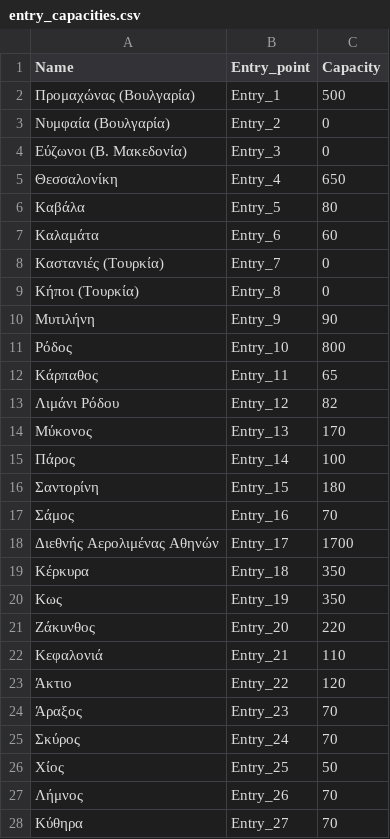
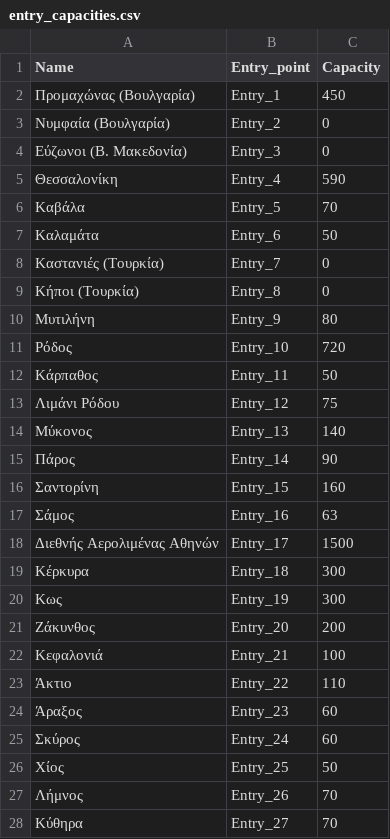
Before and after one commit to ovelixasterix/greek_project, a CSV file: entry_capacities.csv, drawn as a sheet; only a part is shown; the diff covers the shown part only.

Commit message:
Update entry_capacities.csv

```diff
--- a/entry_capacities.csv
+++ b/entry_capacities.csv
@@ -1,26 +1,26 @@
 Name,Entry_point,Capacity
-Προμαχώνας (Βουλγαρία),Entry_1,500
+Προμαχώνας (Βουλγαρία),Entry_1,450
 Νυμφαία (Βουλγαρία),Entry_2,0
 Εύζωνοι (Β. Μακεδονία),Entry_3,0
-Θεσσαλονίκη,Entry_4,650
-Καβάλα,Entry_5,80
-Καλαμάτα,Entry_6,60
+Θεσσαλονίκη,Entry_4,590
+Καβάλα,Entry_5,70
+Καλαμάτα,Entry_6,50
 Καστανιές (Tουρκία),Entry_7,0
 Κήποι (Tουρκία),Entry_8,0
-Μυτιλήνη,Entry_9,90
-Ρόδος,Entry_10,800
-Kάρπαθος,Entry_11,65
-Λιμάνι Ρόδου,Entry_12,82
-Μύκονος,Entry_13,170
-Πάρος,Entry_14,100
-Σαντορίνη,Entry_15,180
-Σάμος,Entry_16,70
-Διεθνής Αερολιμένας Αθηνών,Entry_17,1700
-Κέρκυρα,Entry_18,350
-Κως,Entry_19,350
-Ζάκυνθος,Entry_20,220
-Κεφαλονιά,Entry_21,110
-Άκτιο,Entry_22,120
-Άραξος,Entry_23,70
-Σκύρος,Entry_24,70
+Μυτιλήνη,Entry_9,80
+Ρόδος,Entry_10,720
+Kάρπαθος,Entry_11,50
+Λιμάνι Ρόδου,Entry_12,75
+Μύκονος,Entry_13,140
+Πάρος,Entry_14,90
+Σαντορίνη,Entry_15,160
+Σάμος,Entry_16,63
+Διεθνής Αερολιμένας Αθηνών,Entry_17,1500
+Κέρκυρα,Entry_18,300
+Κως,Entry_19,300
+Ζάκυνθος,Entry_20,200
+Κεφαλονιά,Entry_21,100
+Άκτιο,Entry_22,110
+Άραξος,Entry_23,60
+Σκύρος,Entry_24,60
 Χίος,Entry_25,50
```
Also changed, not shown: 10 edited cells elsewhere in this file.
